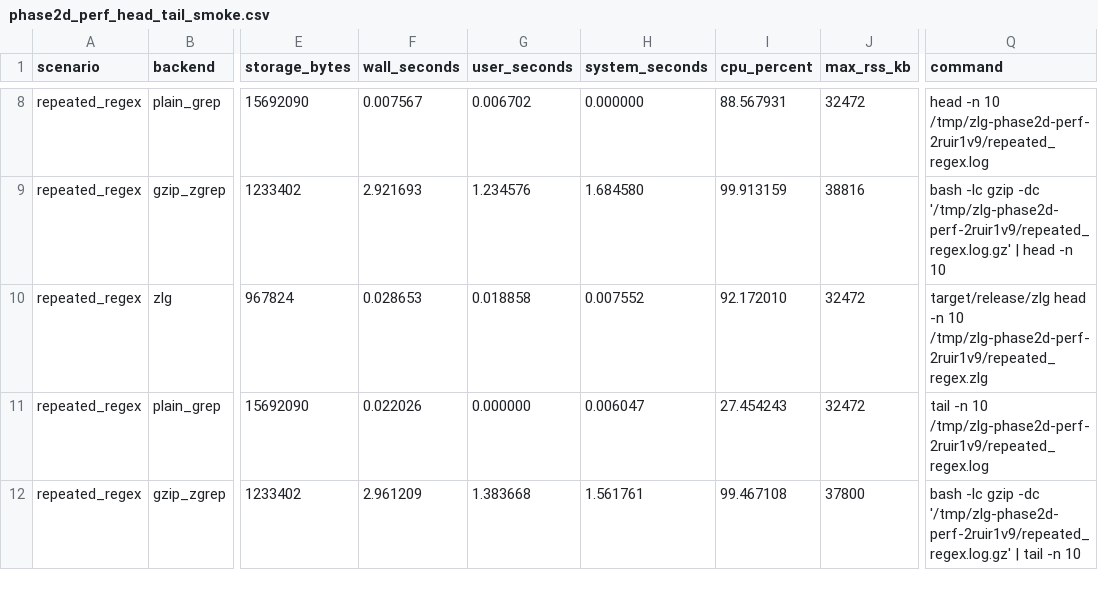
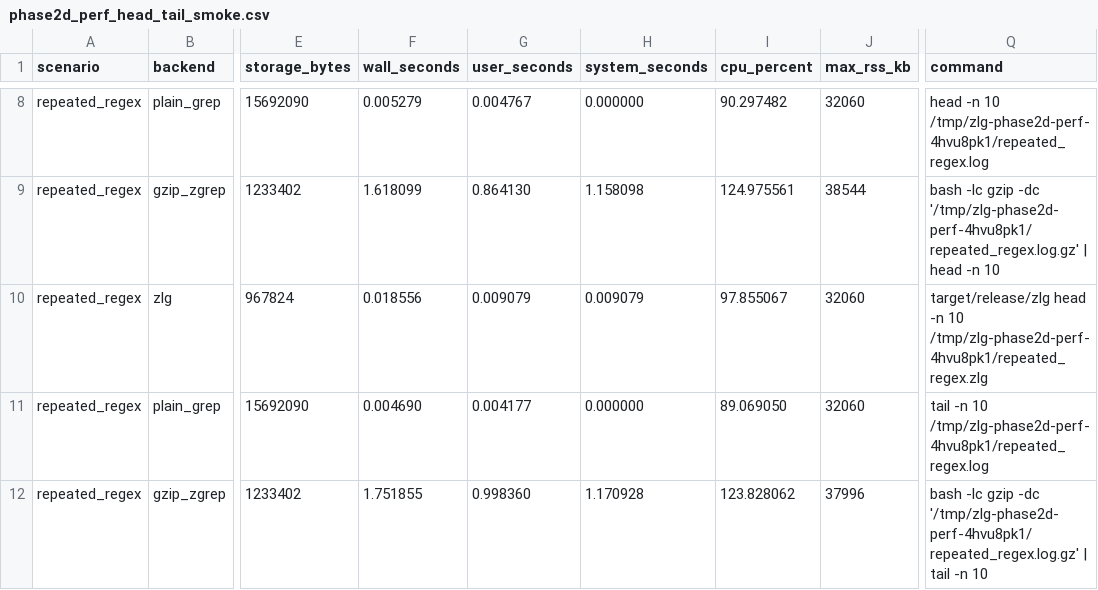
Before and after one commit to rswestmoreland/zlg, a CSV file: validation_results/phase2d_perf_head_tail_smoke.csv, drawn as a sheet; only a part is shown, gaps mark what is left out; the diff covers the shown part only; the diff names each change by its address in the sheet, - before the commit and + after, or states it on an @@ line.

```diff
--- a/validation_results/phase2d_perf_head_tail_smoke.csv
+++ b/validation_results/phase2d_perf_head_tail_smoke.csv
-F8 (wall_seconds): 0.007567
+F8 (wall_seconds): 0.005279
-G8 (user_seconds): 0.006702
+G8 (user_seconds): 0.004767
-I8 (cpu_percent): 88.567931
+I8 (cpu_percent): 90.297482
-J8 (max_rss_kb): 32472
+J8 (max_rss_kb): 32060
-Q8 (command): …-n 10 /tmp/zlg-phase2d-perf-2ruir1v9/repeated_regex.log
+Q8 (command): …-n 10 /tmp/zlg-phase2d-perf-4hvu8pk1/repeated_regex.log
-F9 (wall_seconds): 2.921693
+F9 (wall_seconds): 1.618099
-G9 (user_seconds): 1.234576
+G9 (user_seconds): 0.864130
-H9 (system_seconds): 1.684580
+H9 (system_seconds): 1.158098
-I9 (cpu_percent): 99.913159
+I9 (cpu_percent): 124.975561
-J9 (max_rss_kb): 38816
+J9 (max_rss_kb): 38544
-Q9 (command): …gzip -dc '/tmp/zlg-phase2d-perf-2ruir1v9/repeated_regex.log.gz' | head…
+Q9 (command): …gzip -dc '/tmp/zlg-phase2d-perf-4hvu8pk1/repeated_regex.log.gz' | head…
-F10 (wall_seconds): 0.028653
+F10 (wall_seconds): 0.018556
-G10 (user_seconds): 0.018858
+G10 (user_seconds): 0.009079
-H10 (system_seconds): 0.007552
+H10 (system_seconds): 0.009079
-I10 (cpu_percent): 92.172010
+I10 (cpu_percent): 97.855067
-J10:J11 (max_rss_kb): 32472
+J10:J11 (max_rss_kb): 32060
-Q10 (command): …-n 10 /tmp/zlg-phase2d-perf-2ruir1v9/repeated_regex.zlg
+Q10 (command): …-n 10 /tmp/zlg-phase2d-perf-4hvu8pk1/repeated_regex.zlg
-F11 (wall_seconds): 0.022026
+F11 (wall_seconds): 0.004690
-G11 (user_seconds): 0.000000
+G11 (user_seconds): 0.004177
-H11 (system_seconds): 0.006047
+H11 (system_seconds): 0.000000
-I11 (cpu_percent): 27.454243
+I11 (cpu_percent): 89.069050
-Q11 (command): …-n 10 /tmp/zlg-phase2d-perf-2ruir1v9/repeated_regex.log
+Q11 (command): …-n 10 /tmp/zlg-phase2d-perf-4hvu8pk1/repeated_regex.log
-F12 (wall_seconds): 2.961209
+F12 (wall_seconds): 1.751855
-G12 (user_seconds): 1.383668
+G12 (user_seconds): 0.998360
-H12 (system_seconds): 1.561761
+H12 (system_seconds): 1.170928
-I12 (cpu_percent): 99.467108
+I12 (cpu_percent): 123.828062
-J12 (max_rss_kb): 37800
+J12 (max_rss_kb): 37996
-Q12 (command): …gzip -dc '/tmp/zlg-phase2d-perf-2ruir1v9/repeated_regex.log.gz' | tail…
+Q12 (command): …gzip -dc '/tmp/zlg-phase2d-perf-4hvu8pk1/repeated_regex.log.gz' | tail…
```
Also changed, not shown: 136 edited cells elsewhere in this file, validation_results/phase2e_perf_modes_head_tail_smoke.csv, validation_results/phase2g_archive_hardening.csv, 9 other files.
